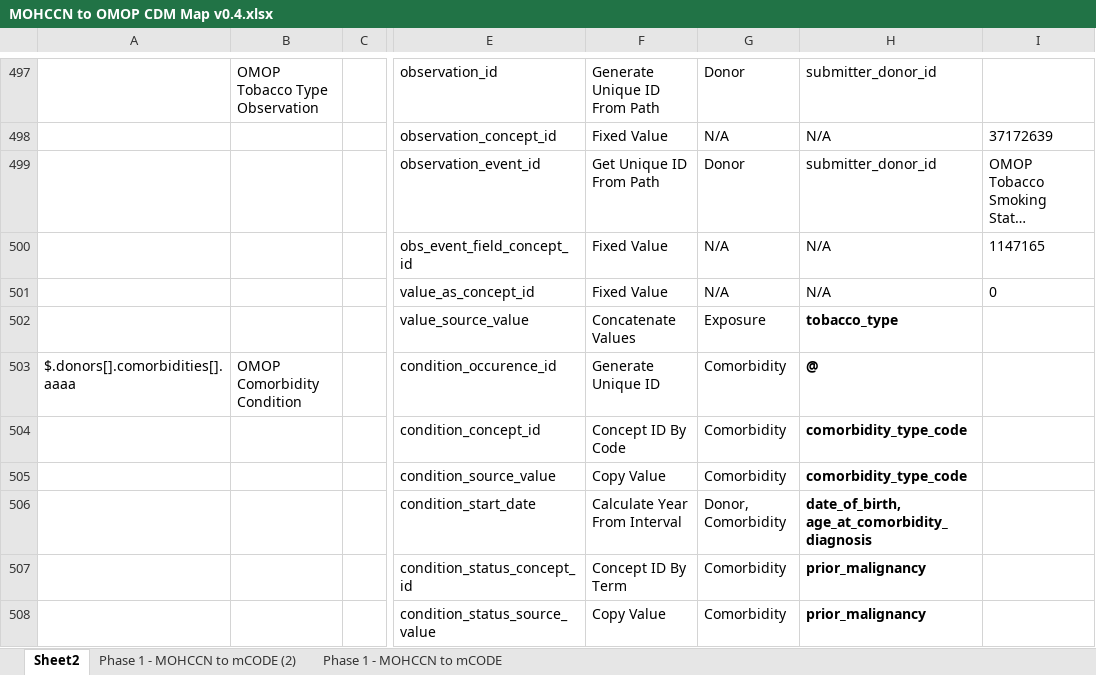
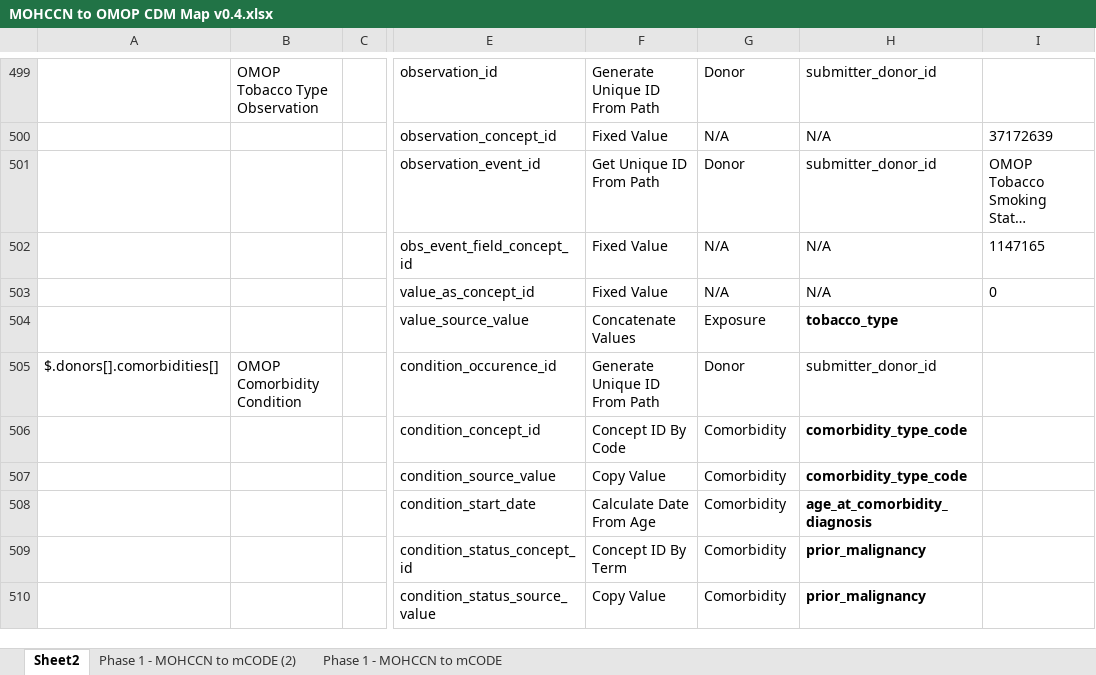
Before and after one commit to CanDIG/mohccn-omop-etl, an Excel workbook: config/MOHCCN to OMOP CDM Map v0.4.xlsx, sheet Sheet2, drawn as a sheet; only a part is shown, gaps mark what is left out; long unchanged cells end in …; values as stored, in another font and other column widths than the file's, no borders; addresses are those after the commit; the diff covers the shown part only; the diff names each change by its address in the sheet, - before the commit and + after, or states it on an @@ line.

Commit message:
Added instruction type "Copy Node" and fixed transformation of treatment_type nodes. Added instruction type "Calculate Date From Age" to transform age_at_comorbidity_diagnosis.

```diff
--- a/config/MOHCCN to OMOP CDM Map v0.4.xlsx (sheet Sheet2)
+++ b/config/MOHCCN to OMOP CDM Map v0.4.xlsx (sheet Sheet2)
-A505: $.donors[].comorbidities[].aaaa
+A505: $.donors[].comorbidities[]
-F505: Generate Unique ID
+F505: Generate Unique ID From Path
-G505: Comorbidity
+G505: Donor
-H505: @
+H505: submitter_donor_id
-H505 bold: on
+H505 bold: off
-F508: Calculate Year From Interval
+F508: Calculate Date From Age
-G508: Donor, Comorbidity
+G508: Comorbidity
-H508: date_of_birth, age_at_comorbidity_diagnosis
+H508: age_at_comorbidity_diagnosis
```
Also changed, not shown: 9 added rows, 7 removed rows, 2 moved rows, 5 edited cells and cell formats elsewhere in this sheet, formulas that keep their value, 2 other files.
